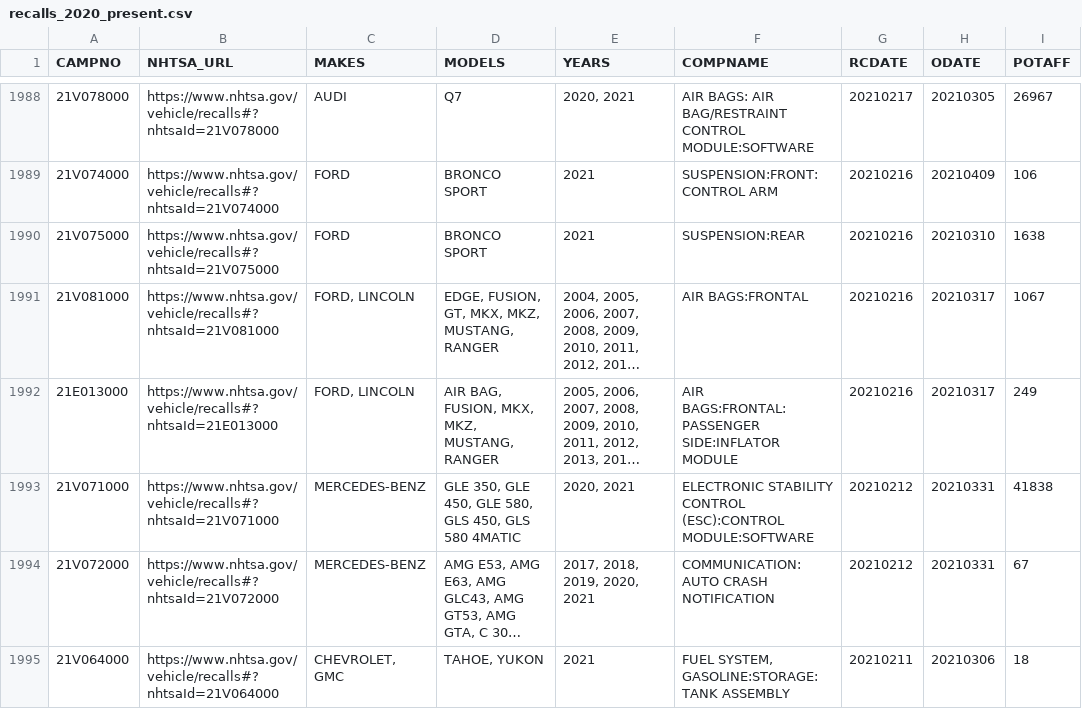
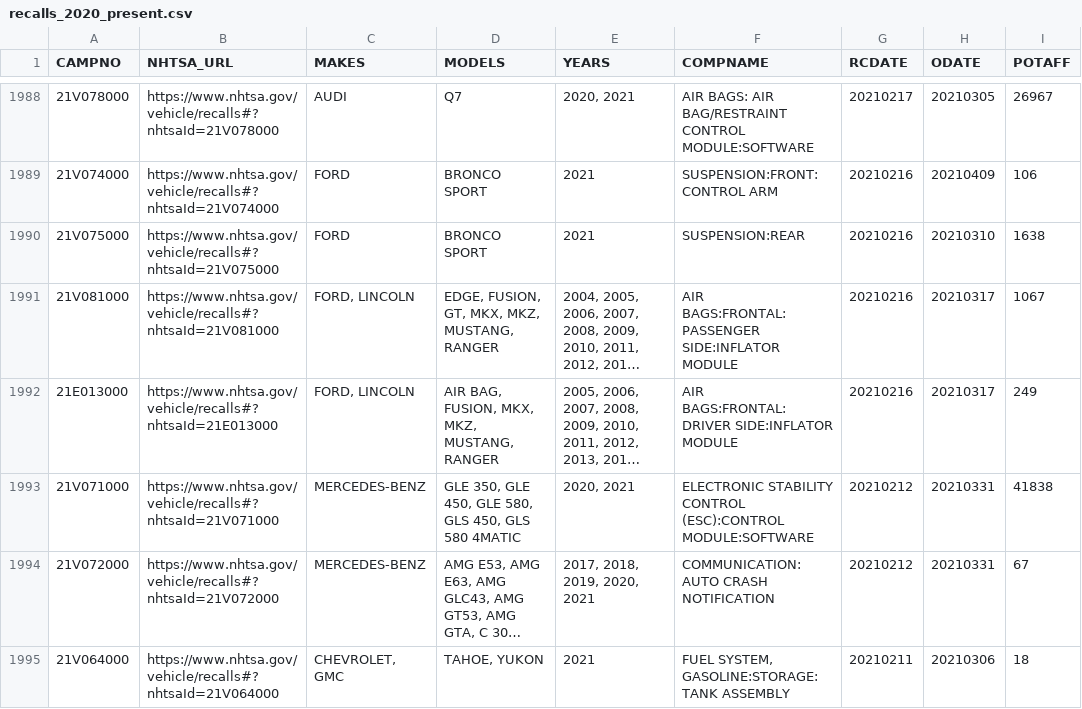
Before and after one commit to grantschwab/recall-tool, a CSV file: recalls_2020_present.csv, drawn as a sheet; only a part is shown, gaps mark what is left out; long unchanged cells end in …; the diff covers the shown part only; the diff names each change by its address in the sheet, - before the commit and + after, or states it on an @@ line.

```diff
--- a/recalls_2020_present.csv
+++ b/recalls_2020_present.csv
-F1991 (COMPNAME): AIR BAGS:FRONTAL
+F1991 (COMPNAME): AIR BAGS:FRONTAL:PASSENGER SIDE:INFLATOR MODULE
-F1992 (COMPNAME): AIR BAGS:FRONTAL:PASSENGER SIDE:INFLATOR MODULE
+F1992 (COMPNAME): AIR BAGS:FRONTAL:DRIVER SIDE:INFLATOR MODULE
```
Also changed, not shown: 51 edited cells elsewhere in this file.
